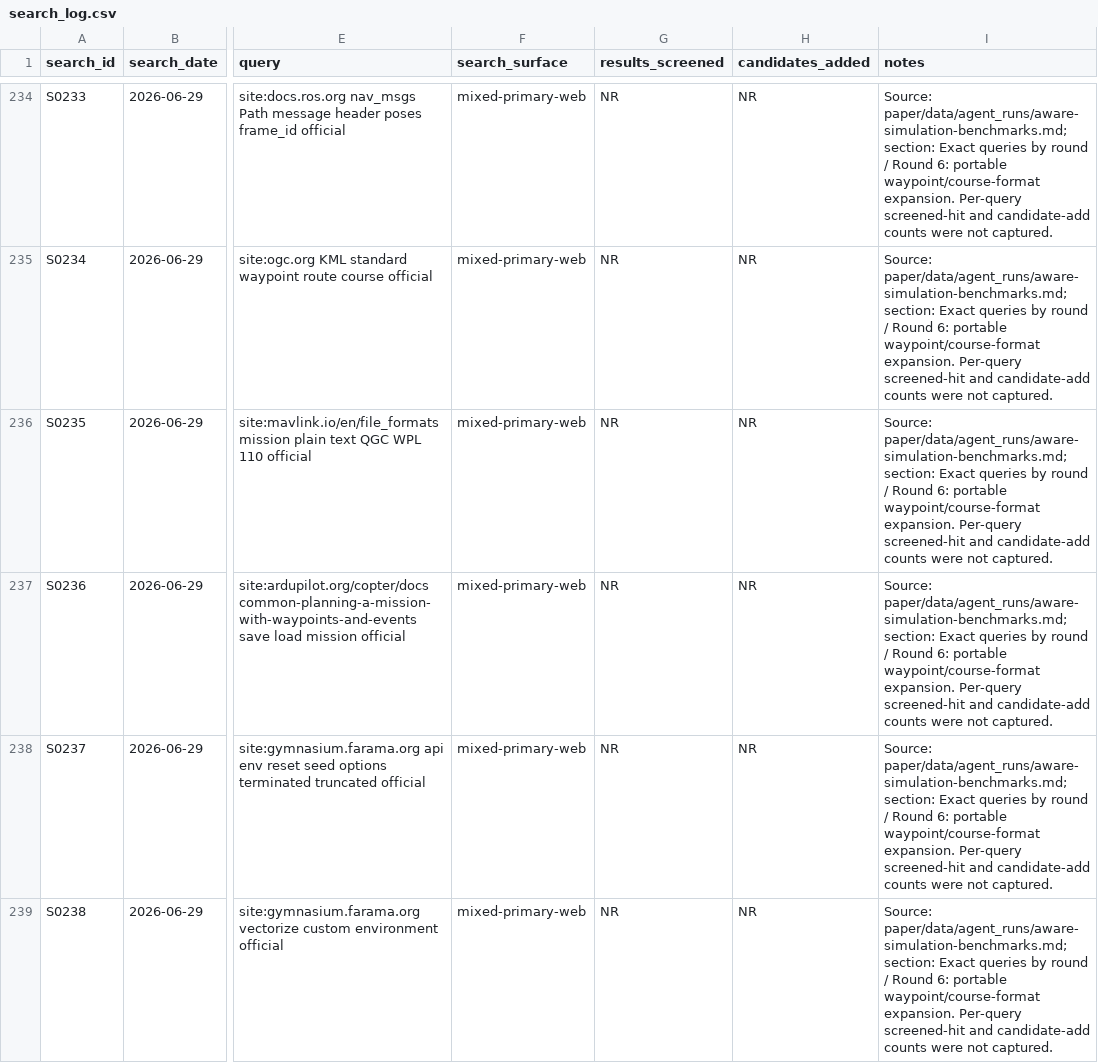
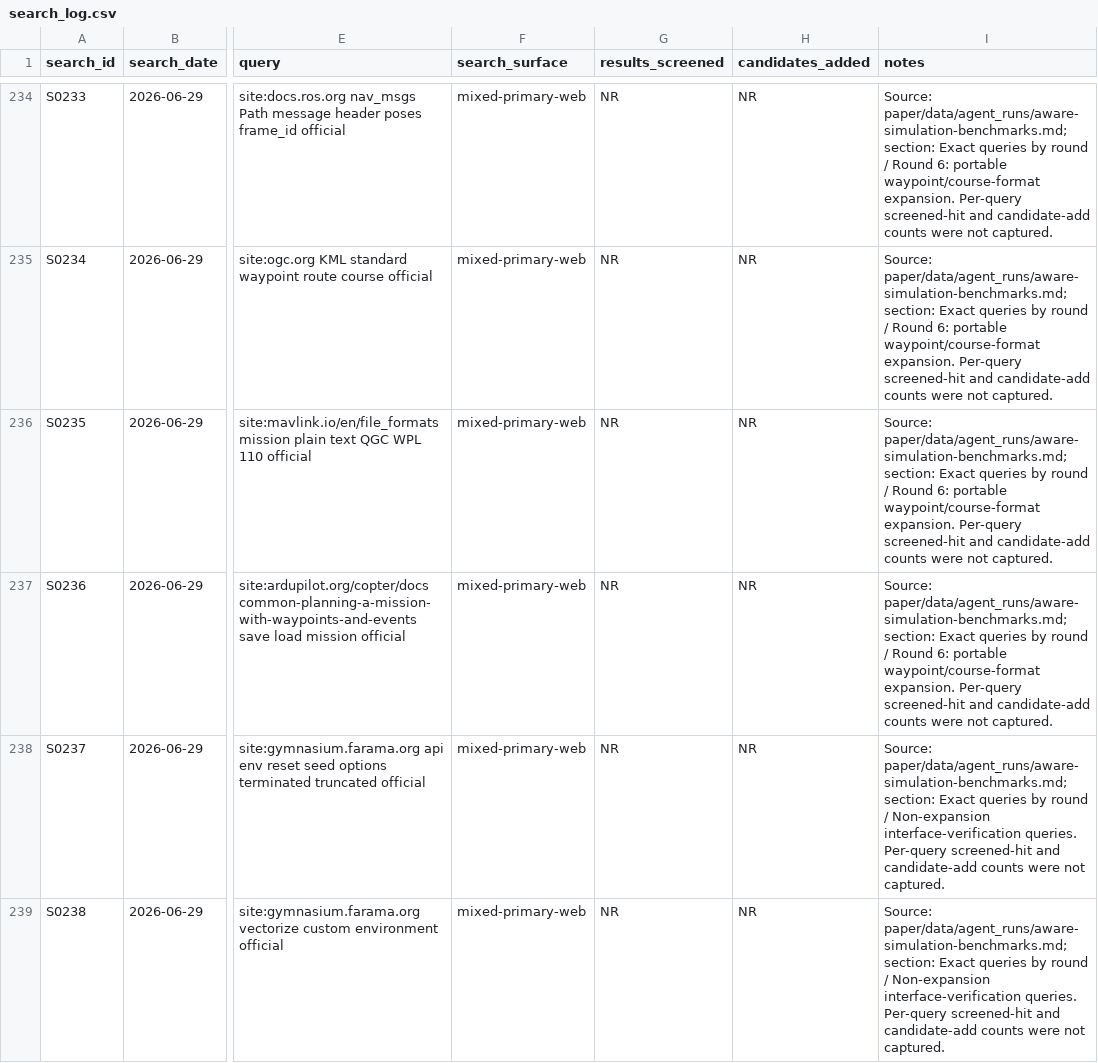
Before and after one commit to AntoineRichard/TrackGen, a CSV file: paper/data/search_log.csv, drawn as a sheet; only a part is shown, gaps mark what is left out; the diff covers the shown part only; the diff names each change by its address in the sheet, - before the commit and + after, or states it on an @@ line.

```diff
--- a/paper/data/search_log.csv
+++ b/paper/data/search_log.csv
-I238:I239 (notes): …round / Round 6: portable waypoint/course-format expansion. Per-query screened-hit…
+I238:I239 (notes): …round / Non-expansion interface-verification queries. Per-query screened-hit…
```
Also changed, not shown: 3 added rows and 1 edited cell elsewhere in this file, paper/data/agent_runs/aware-geometry-rl.csv, paper/data/agent_runs/aware-simulation-benchmarks.csv, 9 other files.
